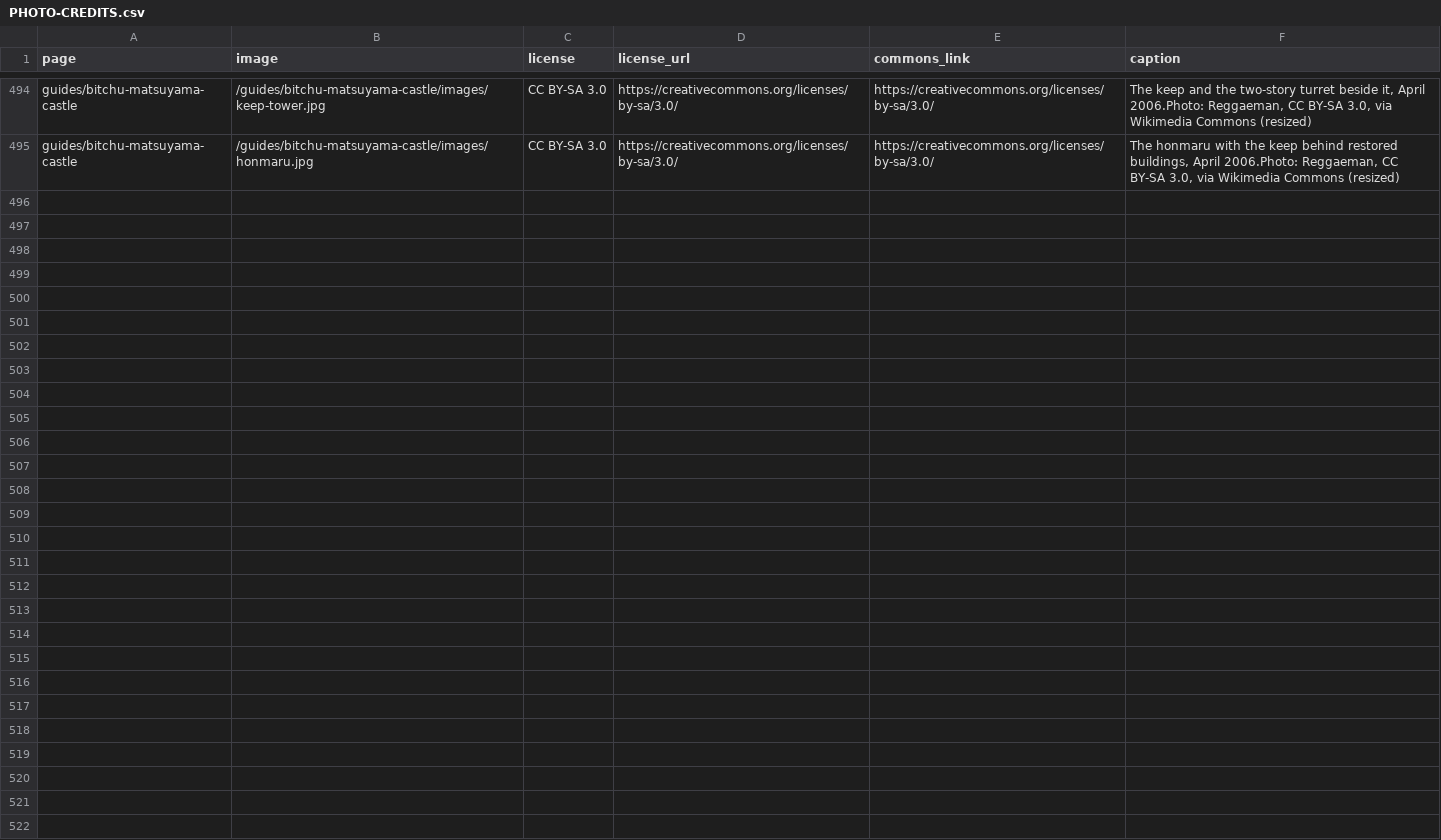
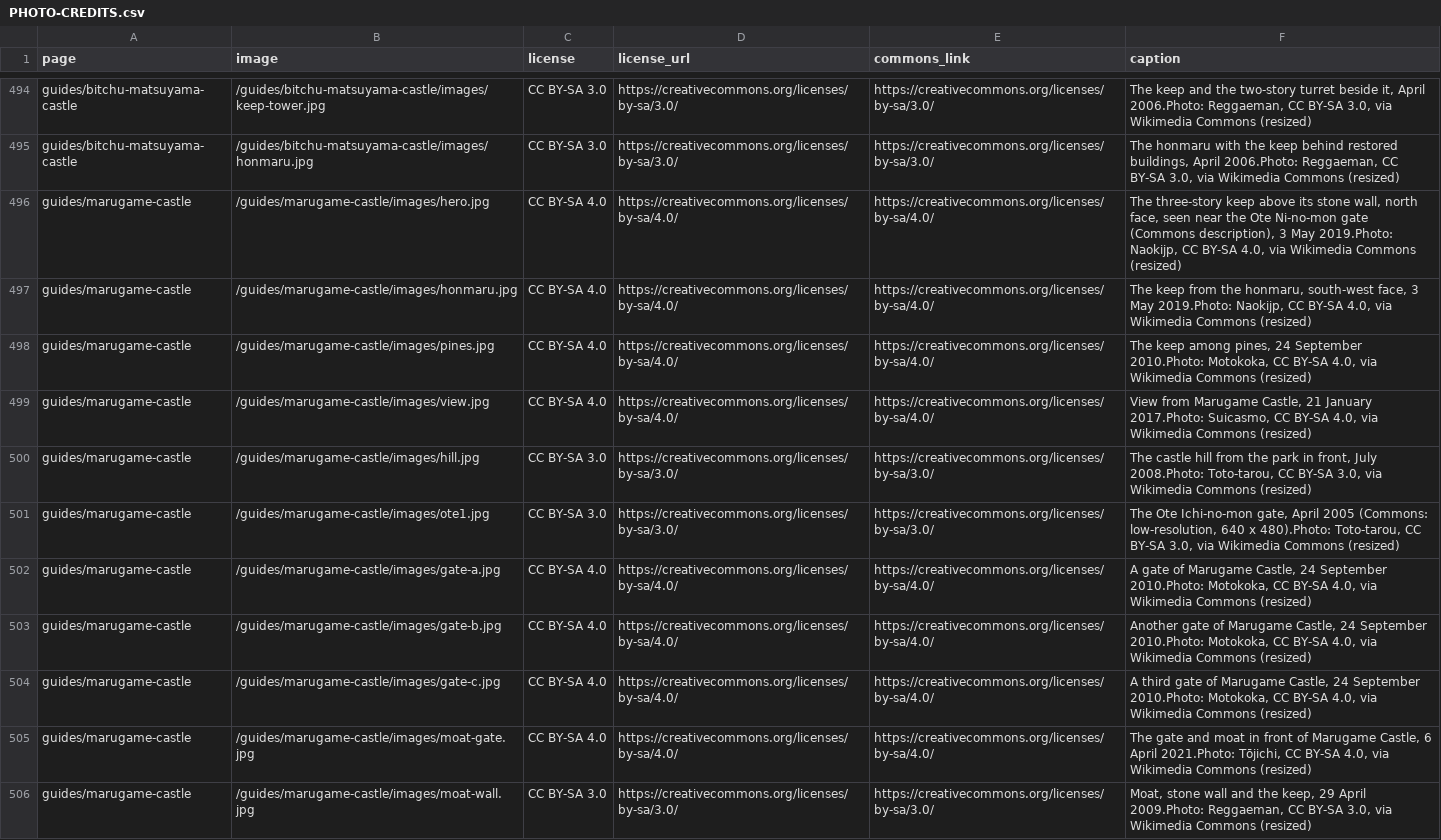
Before and after one commit to Tida106/sacred-japan, a CSV file: PHOTO-CREDITS.csv, drawn as a sheet; only a part is shown, gaps mark what is left out; the diff names each change by its address in the sheet, - before the commit and + after, or states it on an @@ line.

```diff
--- a/PHOTO-CREDITS.csv
+++ b/PHOTO-CREDITS.csv
+row 496: guides/marugame-castle | /guides/marugame-castle/images/hero.jpg | CC BY-SA 4.0 | https://creativecommons.org/licenses/by-sa/4.0/ | https://creativecommons.org/licenses/by-sa/4.0/ | The three-story keep above its stone wall, north face, seen near the Ote Ni-no-mon gate (Commons description), 3 May 2019.Photo: Naokijp, CC BY-SA 4.0, via Wikimedia Commons (resized)
+row 497: guides/marugame-castle | /guides/marugame-castle/images/honmaru.jpg | CC BY-SA 4.0 | https://creativecommons.org/licenses/by-sa/4.0/ | https://creativecommons.org/licenses/by-sa/4.0/ | The keep from the honmaru, south-west face, 3 May 2019.Photo: Naokijp, CC BY-SA 4.0, via Wikimedia Commons (resized)
+row 498: guides/marugame-castle | /guides/marugame-castle/images/pines.jpg | CC BY-SA 4.0 | https://creativecommons.org/licenses/by-sa/4.0/ | https://creativecommons.org/licenses/by-sa/4.0/ | The keep among pines, 24 September 2010.Photo: Motokoka, CC BY-SA 4.0, via Wikimedia Commons (resized)
+row 499: guides/marugame-castle | /guides/marugame-castle/images/view.jpg | CC BY-SA 4.0 | https://creativecommons.org/licenses/by-sa/4.0/ | https://creativecommons.org/licenses/by-sa/4.0/ | View from Marugame Castle, 21 January 2017.Photo: Suicasmo, CC BY-SA 4.0, via Wikimedia Commons (resized)
+row 500: guides/marugame-castle | /guides/marugame-castle/images/hill.jpg | CC BY-SA 3.0 | https://creativecommons.org/licenses/by-sa/3.0/ | https://creativecommons.org/licenses/by-sa/3.0/ | The castle hill from the park in front, July 2008.Photo: Toto-tarou, CC BY-SA 3.0, via Wikimedia Commons (resized)
+row 501: guides/marugame-castle | /guides/marugame-castle/images/ote1.jpg | CC BY-SA 3.0 | https://creativecommons.org/licenses/by-sa/3.0/ | https://creativecommons.org/licenses/by-sa/3.0/ | The Ote Ichi-no-mon gate, April 2005 (Commons: low-resolution, 640 x 480).Photo: Toto-tarou, CC BY-SA 3.0, via Wikimedia Commons (resized)
+row 502: guides/marugame-castle | /guides/marugame-castle/images/gate-a.jpg | CC BY-SA 4.0 | https://creativecommons.org/licenses/by-sa/4.0/ | https://creativecommons.org/licenses/by-sa/4.0/ | A gate of Marugame Castle, 24 September 2010.Photo: Motokoka, CC BY-SA 4.0, via Wikimedia Commons (resized)
+row 503: guides/marugame-castle | /guides/marugame-castle/images/gate-b.jpg | CC BY-SA 4.0 | https://creativecommons.org/licenses/by-sa/4.0/ | https://creativecommons.org/licenses/by-sa/4.0/ | Another gate of Marugame Castle, 24 September 2010.Photo: Motokoka, CC BY-SA 4.0, via Wikimedia Commons (resized)
+row 504: guides/marugame-castle | /guides/marugame-castle/images/gate-c.jpg | CC BY-SA 4.0 | https://creativecommons.org/licenses/by-sa/4.0/ | https://creativecommons.org/licenses/by-sa/4.0/ | A third gate of Marugame Castle, 24 September 2010.Photo: Motokoka, CC BY-SA 4.0, via Wikimedia Commons (resized)
+row 505: guides/marugame-castle | /guides/marugame-castle/images/moat-gate.jpg | CC BY-SA 4.0 | https://creativecommons.org/licenses/by-sa/4.0/ | https://creativecommons.org/licenses/by-sa/4.0/ | The gate and moat in front of Marugame Castle, 6 April 2021.Photo: Tōjichi, CC BY-SA 4.0, via Wikimedia Commons (resized)
+row 506: guides/marugame-castle | /guides/marugame-castle/images/moat-wall.jpg | CC BY-SA 3.0 | https://creativecommons.org/licenses/by-sa/3.0/ | https://creativecommons.org/licenses/by-sa/3.0/ | Moat, stone wall and the keep, 29 April 2009.Photo: Reggaeman, CC BY-SA 3.0, via Wikimedia Commons (resized)
```
Also changed, not shown: 24 other files.
